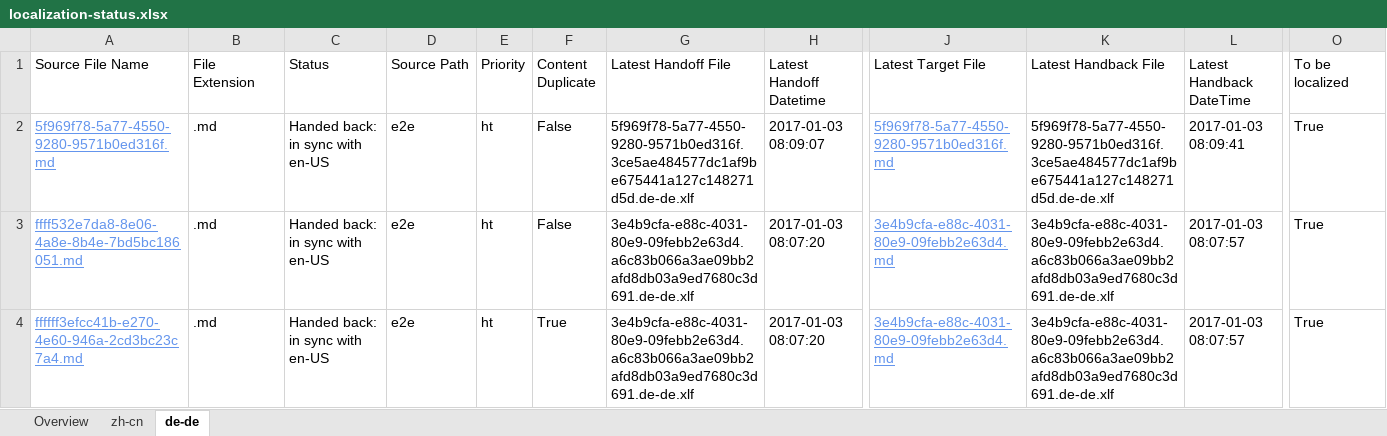
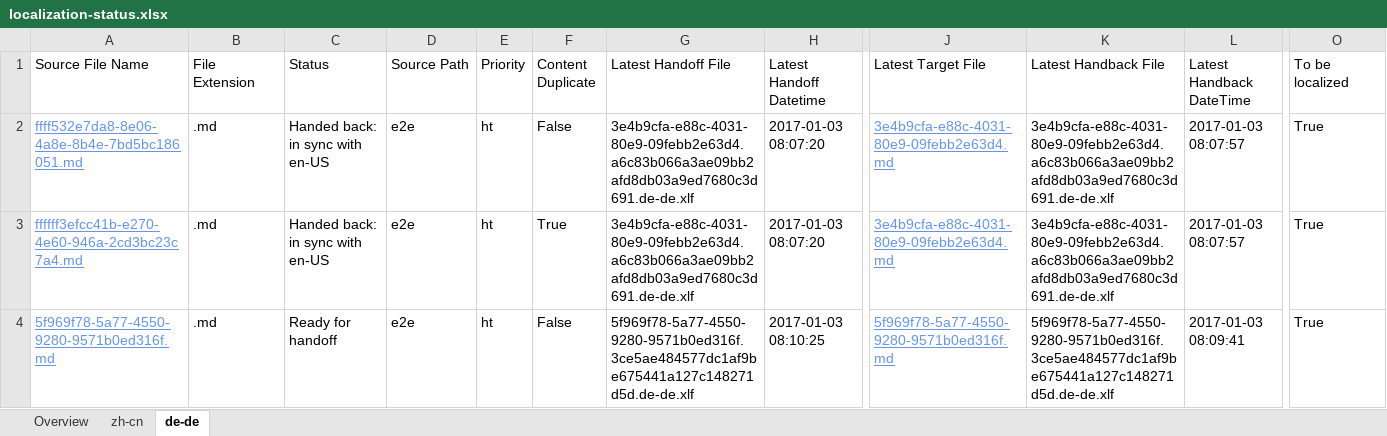
Before and after one commit to OpenLocalizationTestOrg/ol-test1-handback, an Excel workbook: ol-handback/OpenLocalizationTestOrg/ol-test1/ci/localization-status.xlsx, sheet de-de, drawn as a sheet; only a part is shown, gaps mark what is left out; values as stored, in another font and other column widths than the file's, no borders; table styles not drawn; removed rows and columns are numbered as before the commit, all else as after; rows hold the shown columns only; the diff names each change by its address in the sheet, - before the commit and + after, or states it on an @@ line.

Commit message:
Generate Report for Handoff

```diff
--- a/ol-handback/OpenLocalizationTestOrg/ol-test1/ci/localization-status.xlsx (sheet de-de)
+++ b/ol-handback/OpenLocalizationTestOrg/ol-test1/ci/localization-status.xlsx (sheet de-de)
-row 2: 5f969f78-5a77-4550-9280-9571b0ed316f.md | .md | Handed back: in sync with en-US | e2e | ht | False | 5f969f78-5a77-4550-9280-9571b0ed316f.3ce5ae484577dc1af9be675441a127c148271d5d.de-de.xlf | 2017-01-03 08:09:07 | 5f969f78-5a77-4550-9280-9571b0ed316f.md | 5f969f78-5a77-4550-9280-9571b0ed316f.3ce5ae484577dc1af9be675441a127c148271d5d.de-de.xlf | 2017-01-03 08:09:41 | True
+row 4: 5f969f78-5a77-4550-9280-9571b0ed316f.md | .md | Ready for handoff | e2e | ht | False | 5f969f78-5a77-4550-9280-9571b0ed316f.3ce5ae484577dc1af9be675441a127c148271d5d.de-de.xlf | 2017-01-03 08:10:25 | 5f969f78-5a77-4550-9280-9571b0ed316f.md | 5f969f78-5a77-4550-9280-9571b0ed316f.3ce5ae484577dc1af9be675441a127c148271d5d.de-de.xlf | 2017-01-03 08:09:41 | True
```
Also changed, not shown: sheet zh-cn, sheet Overview.
